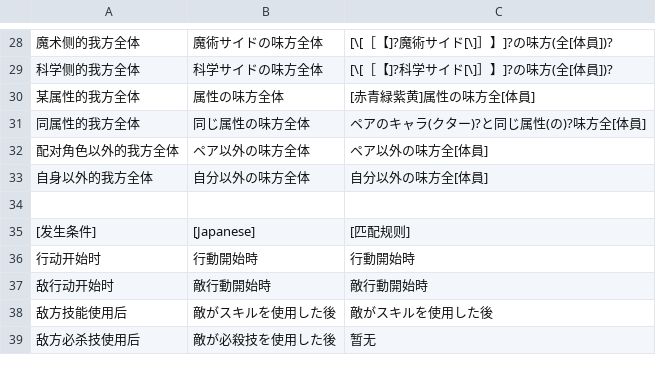
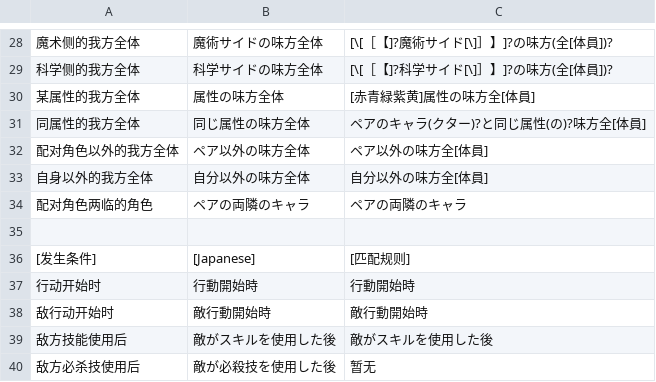
Before and after one commit to ListenC/keySJS, a CSV file: config/作用范围&发生条件&威力与特攻关键词.csv, drawn as a sheet; only a part is shown, gaps mark what is left out; the diff names each change by its address in the sheet, - before the commit and + after, or states it on an @@ line.

Commit message:
[我方作用范围]类词条增加“配对角色两临的角色”，并重新进行匹配

```diff
--- a/config/作用范围&发生条件&威力与特攻关键词.csv
+++ b/config/作用范围&发生条件&威力与特攻关键词.csv
+row 34: 配对角色两临的角色 | ペアの両隣のキャラ | ペアの両隣のキャラ
```
Also changed, not shown: 2 other files.
